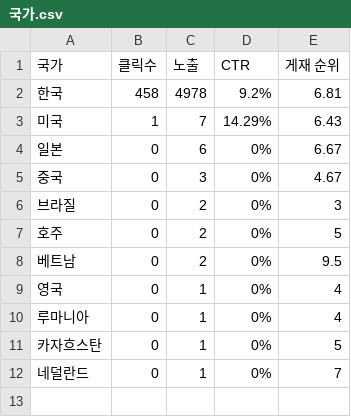
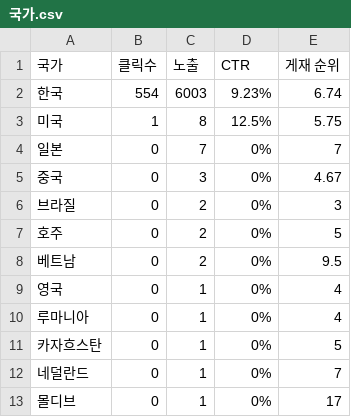
Before and after one commit to officialvafriend/new-website-build, a CSV file: design/gsc-reports/2026-10/국가.csv, drawn as a sheet.

```diff
--- a/design/gsc-reports/2026-10/국가.csv
+++ b/design/gsc-reports/2026-10/국가.csv
@@ -1,5 +1,5 @@
 국가,클릭수,노출,CTR,게재 순위
-한국,458,4978,9.2%,6.81
-미국,1,7,14.29%,6.43
-일본,0,6,0%,6.67
+한국,554,6003,9.23%,6.74
+미국,1,8,12.5%,5.75
+일본,0,7,0%,7
 중국,0,3,0%,4.67
@@ -12 +12,2 @@
 네덜란드,0,1,0%,7
+몰디브,0,1,0%,17
```
Also changed, not shown: design/gsc-reports/2026-10/검색어 수.csv, design/gsc-reports/2026-10/차트.csv, 7 other files.
